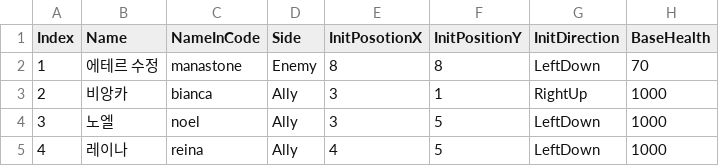
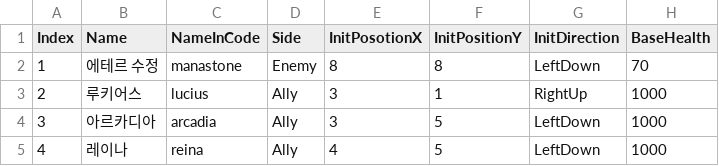
Before and after one commit to GGGC2/Epic_monad, a CSV file: Assets/Resources/Data/EQ_test_unit.csv, drawn as a sheet; only a part is shown; the diff names each change by its address in the sheet, - before the commit and + after, or states it on an @@ line.

```diff
--- a/Assets/Resources/Data/EQ_test_unit.csv
+++ b/Assets/Resources/Data/EQ_test_unit.csv
-B3 (Name): 비앙카
+B3 (Name): 루키어스
-C3 (NameInCode): bianca
+C3 (NameInCode): lucius
-B4 (Name): 노엘
+B4 (Name): 아르카디아
-C4 (NameInCode): noel
+C4 (NameInCode): arcadia
```
Also changed, not shown: 4 other files.
